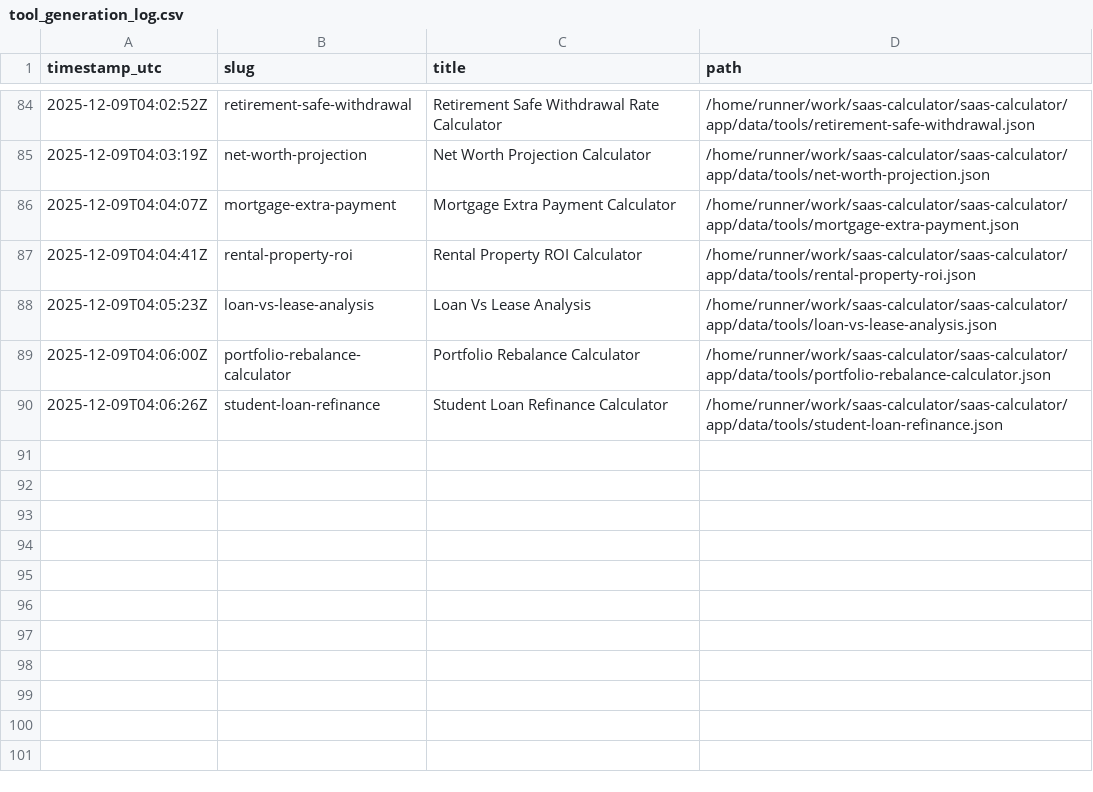
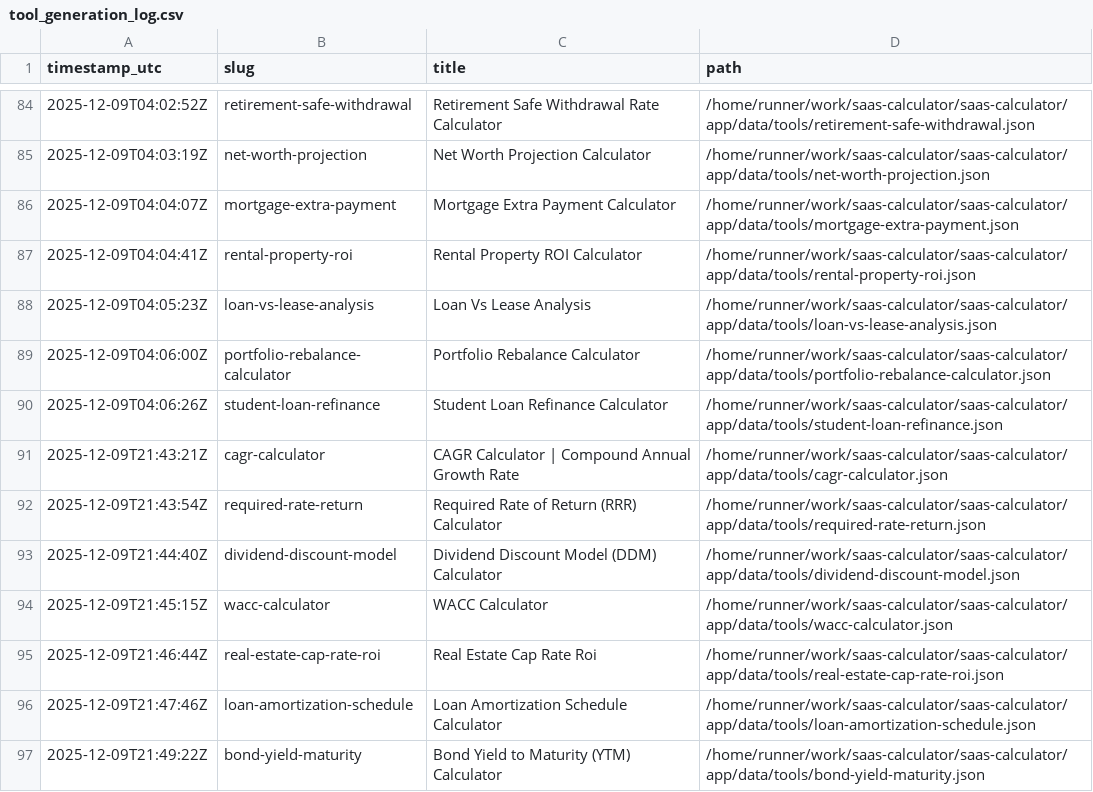
Before and after one commit to howell623-lang/saas-calculator, a CSV file: app/data/tool_generation_log.csv, drawn as a sheet; only a part is shown, gaps mark what is left out; the diff names each change by its address in the sheet, - before the commit and + after, or states it on an @@ line.

Commit message:
chore: daily generated tools [skip ci]

```diff
--- a/app/data/tool_generation_log.csv
+++ b/app/data/tool_generation_log.csv
+row 91: 2025-12-09T21:43:21Z | cagr-calculator | CAGR Calculator | Compound Annual Growth Rate | /home/runner/work/saas-calculator/saas-calculator/app/data/tools/cagr-calculator.json
+row 92: 2025-12-09T21:43:54Z | required-rate-return | Required Rate of Return (RRR) Calculator | /home/runner/work/saas-calculator/saas-calculator/app/data/tools/required-rate-return.json
+row 93: 2025-12-09T21:44:40Z | dividend-discount-model | Dividend Discount Model (DDM) Calculator | /home/runner/work/saas-calculator/saas-calculator/app/data/tools/dividend-discount-model.json
+row 94: 2025-12-09T21:45:15Z | wacc-calculator | WACC Calculator | /home/runner/work/saas-calculator/saas-calculator/app/data/tools/wacc-calculator.json
+row 95: 2025-12-09T21:46:44Z | real-estate-cap-rate-roi | Real Estate Cap Rate Roi | /home/runner/work/saas-calculator/saas-calculator/app/data/tools/real-estate-cap-rate-roi.json
+row 96: 2025-12-09T21:47:46Z | loan-amortization-schedule | Loan Amortization Schedule Calculator | /home/runner/work/saas-calculator/saas-calculator/app/data/tools/loan-amortization-schedule.json
+row 97: 2025-12-09T21:49:22Z | bond-yield-maturity | Bond Yield to Maturity (YTM) Calculator | /home/runner/work/saas-calculator/saas-calculator/app/data/tools/bond-yield-maturity.json
```
Also changed, not shown: 7 other files.
